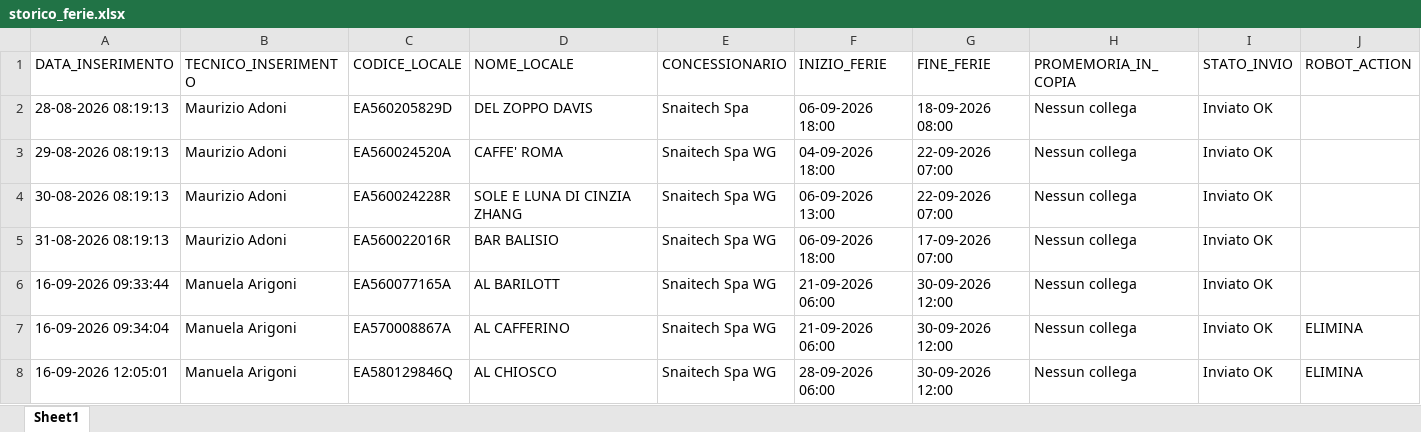
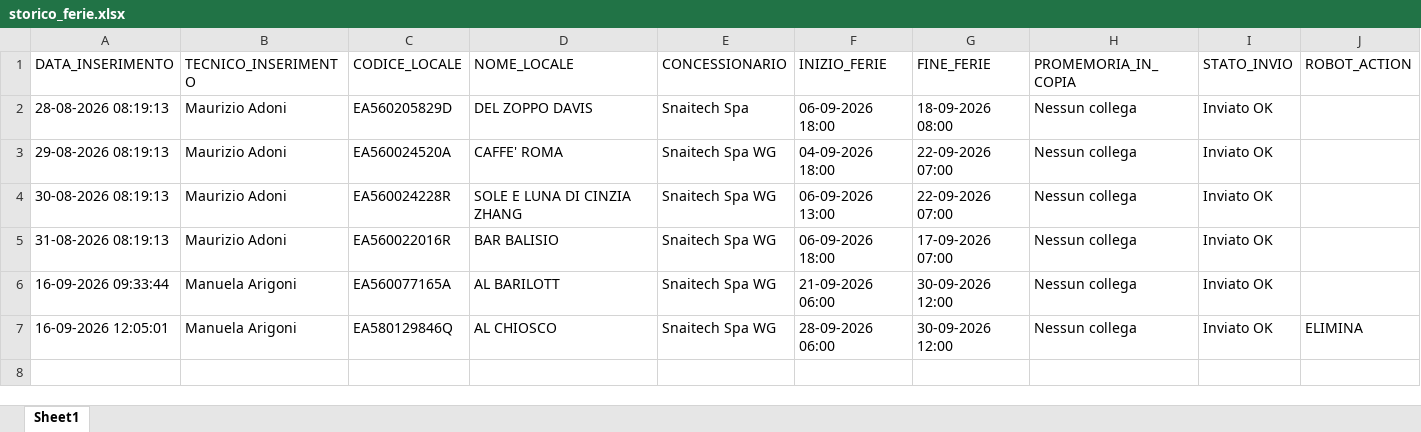
Before and after one commit to wingamingsrl/sistema-ferie, an Excel workbook: storico_ferie.xlsx, sheet Sheet1, drawn as a sheet; values as stored, in another font and other column widths than the file's, no borders; the diff names each change by its address in the sheet, - before the commit and + after, or states it on an @@ line.

```diff
--- a/storico_ferie.xlsx (sheet Sheet1)
+++ b/storico_ferie.xlsx (sheet Sheet1)
-row 7: 16-09-2026 09:34:04 | Manuela Arigoni | EA570008867A | AL CAFFERINO | Snaitech Spa WG | 21-09-2026 06:00 | 30-09-2026 12:00 | Nessun collega | Inviato OK | ELIMINA
```
